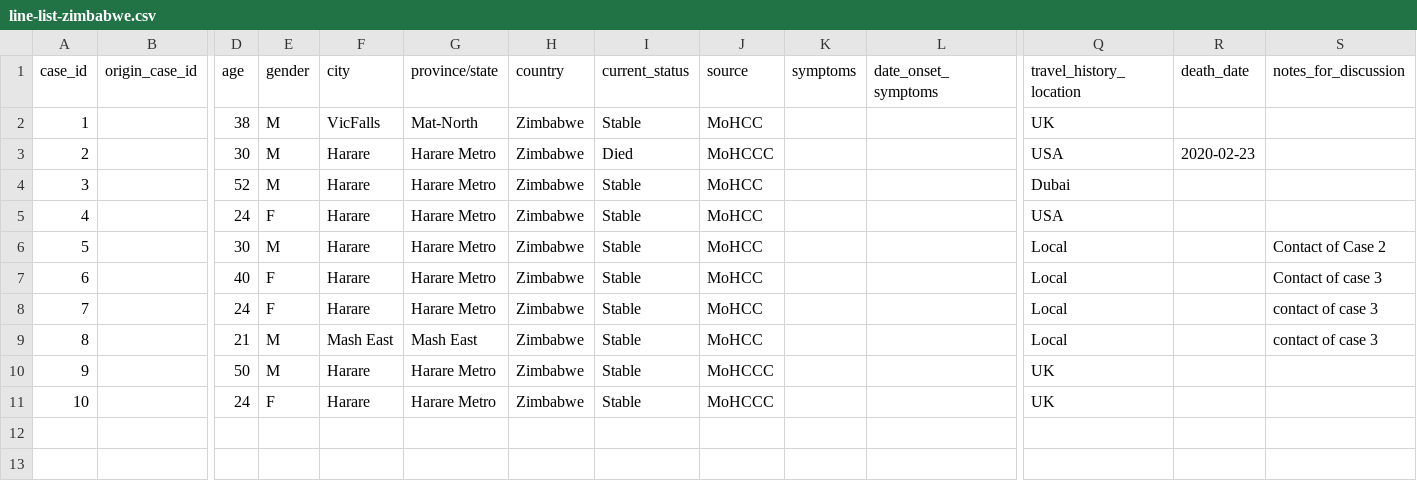
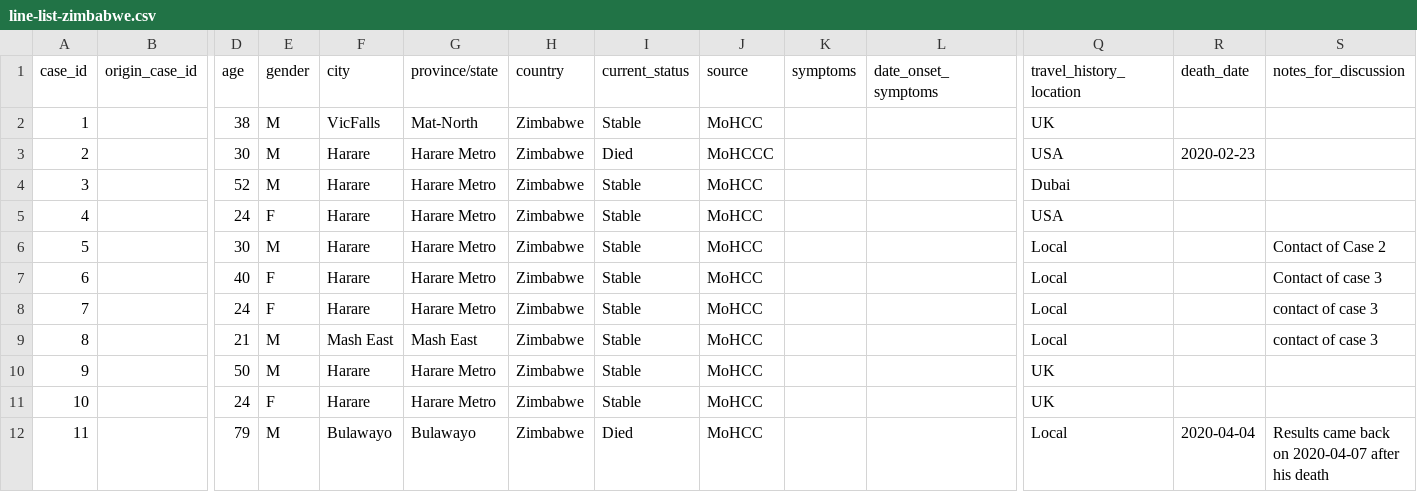
Before and after one commit to dsfsi/covid19africa, a CSV file: data/line-list-zimbabwe.csv, drawn as a sheet; only a part is shown, gaps mark what is left out; rows hold the shown columns only; the diff names each change by its address in the sheet, - before the commit and + after, or states it on an @@ line.

Commit message:
Update line-list-zimbabwe.csv
Additional case

```diff
--- a/data/line-list-zimbabwe.csv
+++ b/data/line-list-zimbabwe.csv
-J10:J11 (source): MoHCCC
+J10:J11 (source): MoHCC
+row 12: 11 |  | 79 | M | Bulawayo | Bulawayo | Zimbabwe | Died | MoHCC |  |  | Local | 2020-04-04 | Results came back on 2020-04-07 after his death
```
